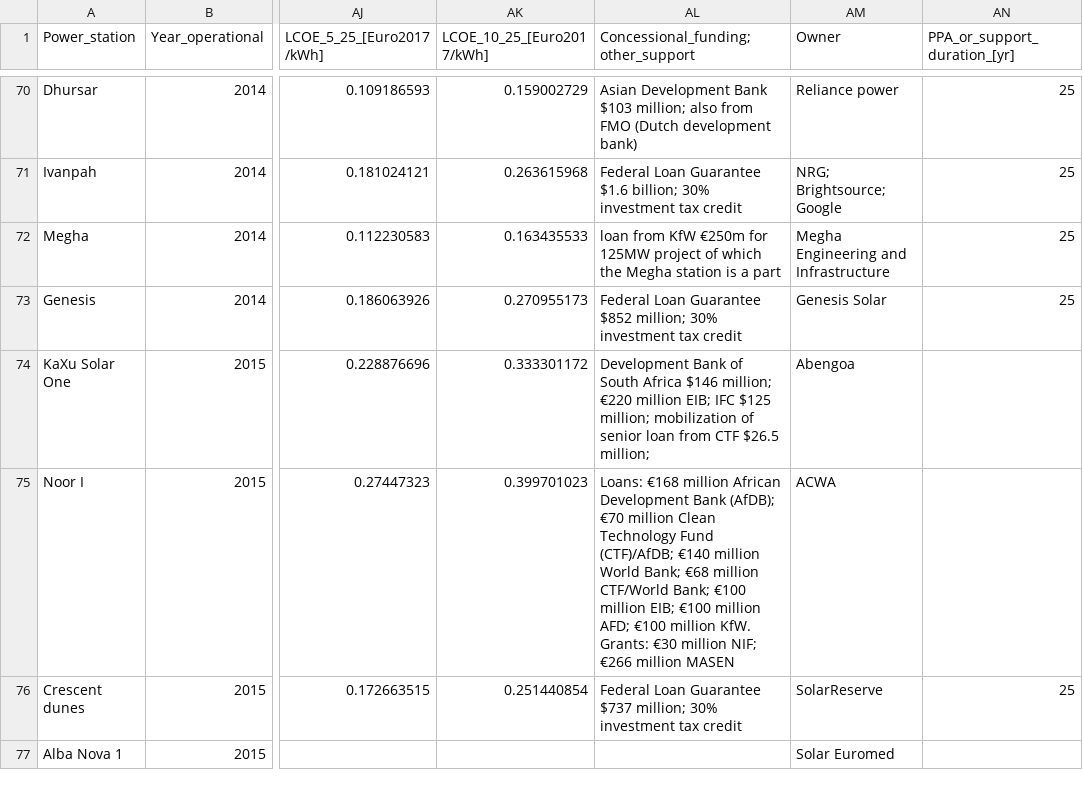
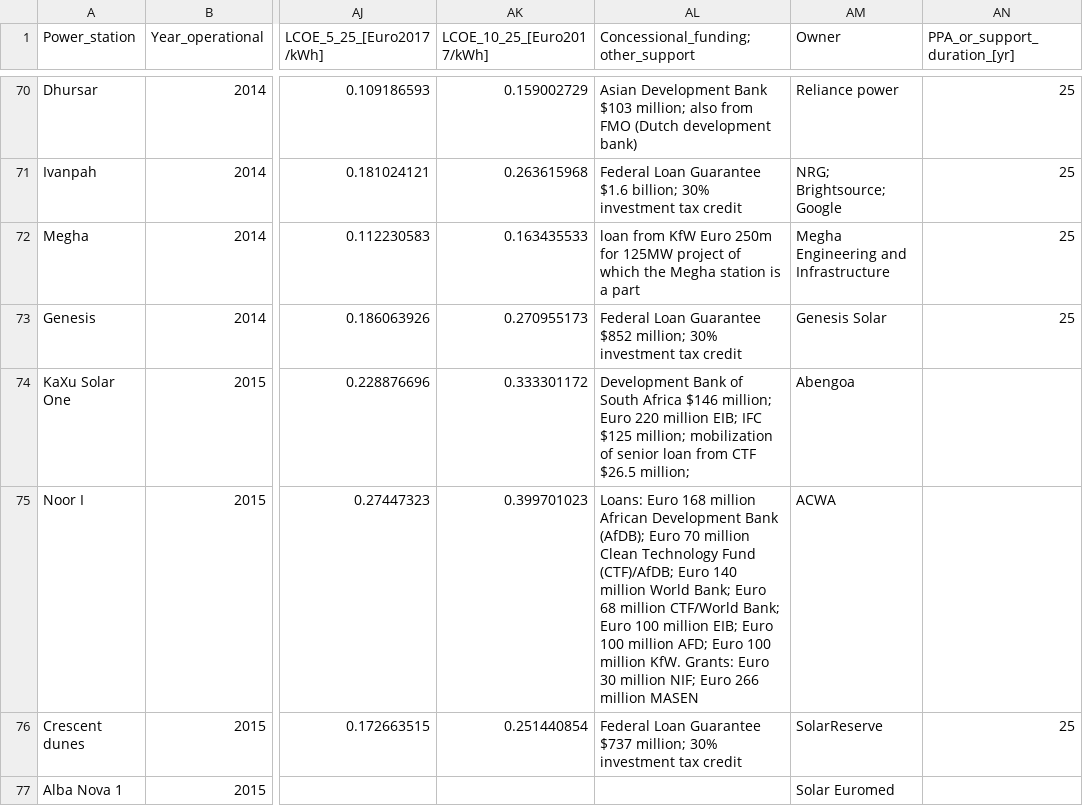
Before and after one commit to repolicy/csp-guru, a CSV file: csp-guru/csp-guru.csv, drawn as a sheet; only a part is shown, gaps mark what is left out; the diff covers the shown part only; the diff names each change by its address in the sheet, - before the commit and + after, or states it on an @@ line.

```diff
--- a/csp-guru/csp-guru.csv
+++ b/csp-guru/csp-guru.csv
-AL72: …from KfW €250m for 125MW…
+AL72: …from KfW Euro 250m for 125MW…
-AL74: …$146 million; €220 million EIB;…
+AL74: …$146 million; Euro 220 million EIB;…
-AL75: Loans: €168 million African Development Bank (AfDB); €70 million Clean Technology Fund (CTF)/AfDB; €140 million World Bank; €68 million CTF/World Bank; €100 million EIB; €100 million AFD; €100 million KfW. Grants: €30 million NIF; €266 million MASEN
+AL75: Loans: Euro 168 million African Development Bank (AfDB); Euro 70 million Clean Technology Fund (CTF)/AfDB; Euro 140 million World Bank; Euro 68 million CTF/World Bank; Euro 100 million EIB; Euro 100 million AFD; Euro 100 million KfW. Grants: Euro 30 million NIF; Euro 266 million MASEN
```
Also changed, not shown: 17 edited cells elsewhere in this file.
